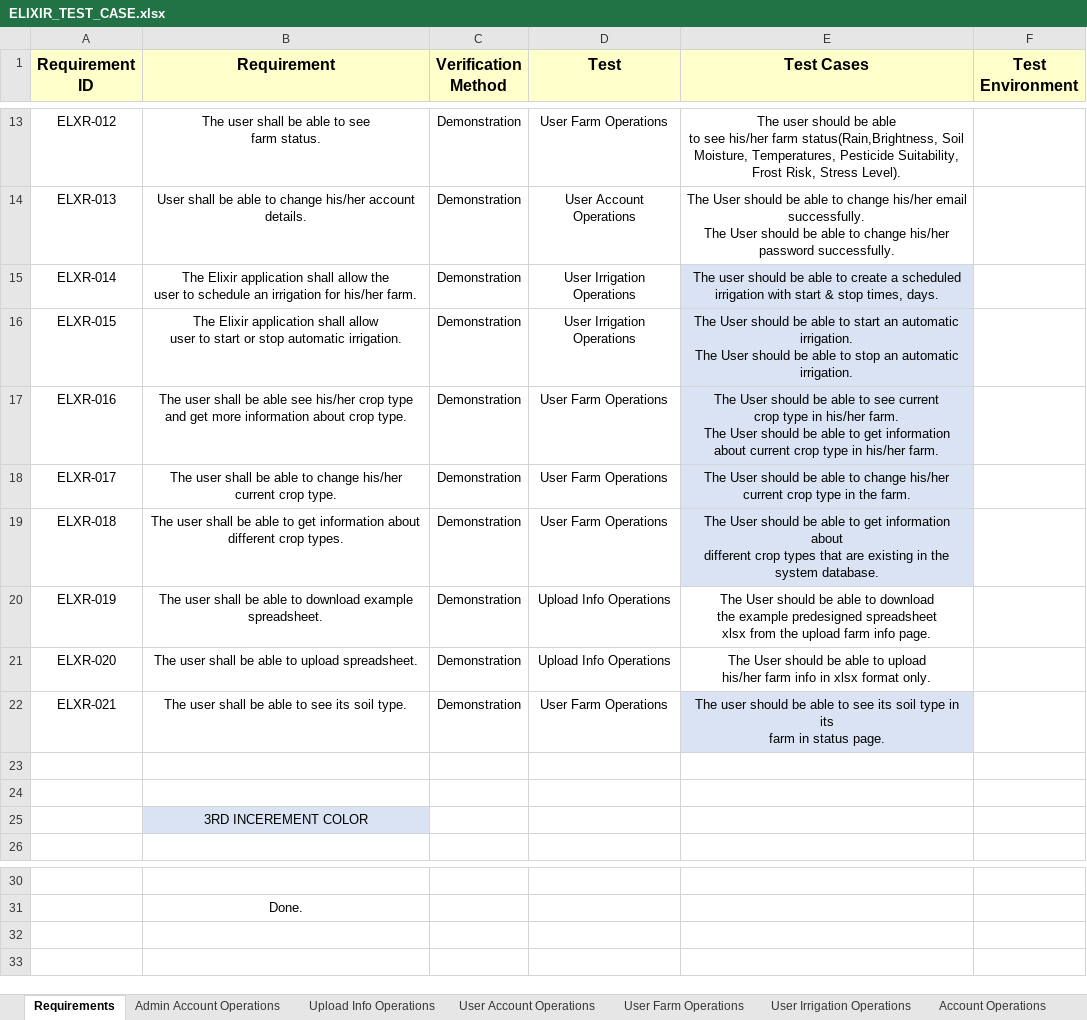
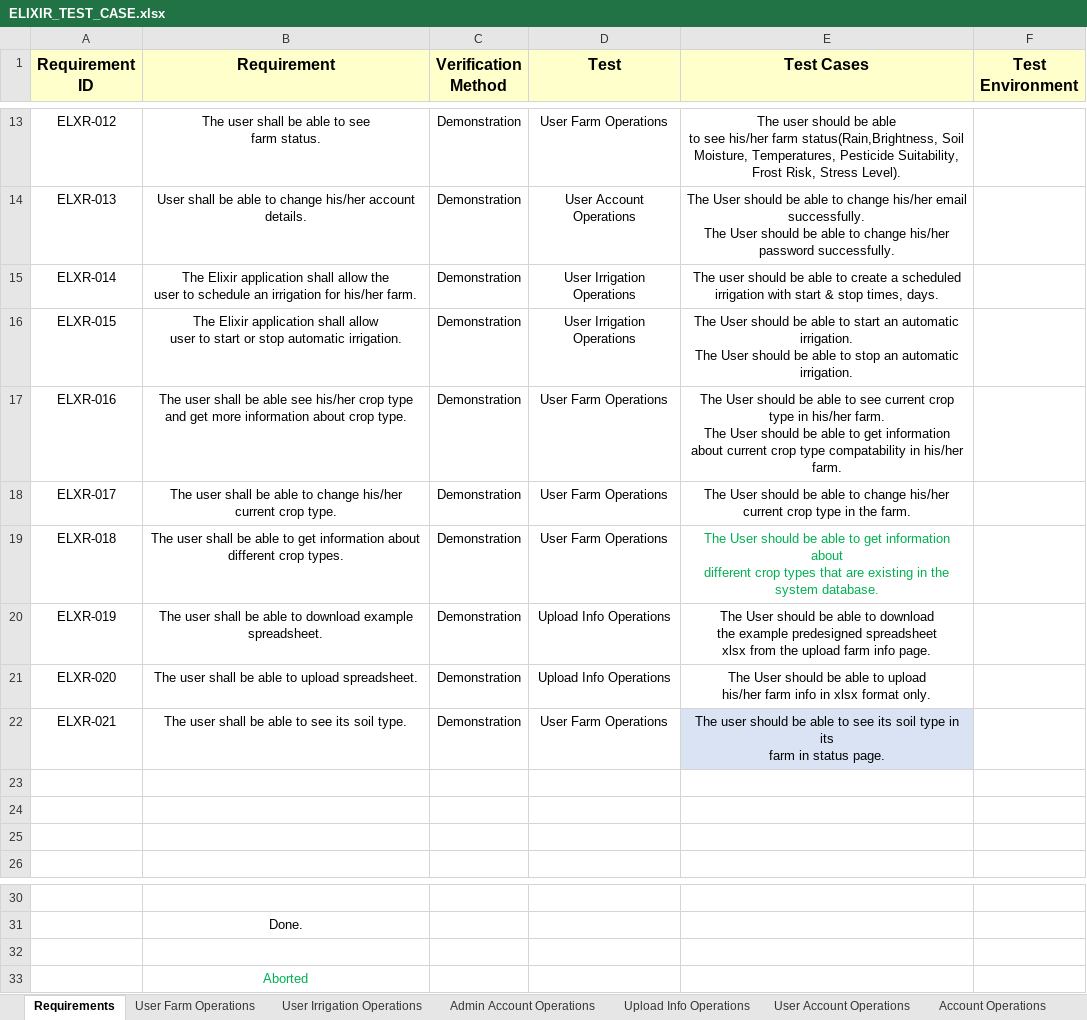
Before and after one commit to IoTFarming-CTISTeam3/Elixir-Documentation, an Excel workbook: Test Reports and Test Cases/ELIXIR_TEST_CASE.xlsx, sheet Requirements, drawn as a sheet; only a part is shown, gaps mark what is left out; values as stored, in another font and other column widths than the file's, no borders; the diff names each change by its address in the sheet, - before the commit and + after, or states it on an @@ line.

Commit message:
Update ELIXIR_TEST_CASE.xlsx

```diff
--- a/Test Reports and Test Cases/ELIXIR_TEST_CASE.xlsx (sheet Requirements)
+++ b/Test Reports and Test Cases/ELIXIR_TEST_CASE.xlsx (sheet Requirements)
@@ sheet tab order changed: Requirements | User Farm Operations | User Irrigation Operations | Admin Account Operations | Upload Info Operations | User Account Operations | Account Operations @@
-E15:E19 fill: #DAE3F3
+E15:E19 fill: none
-E17 (Test Cases): …crop type in his/her…
+E17 (Test Cases): …crop type compatability in his/her…
-E19 text colour: black
+E19 text colour: #00B050
-B25 (Requirement): 3RD INCEREMENT COLOR
+B25 (Requirement): (empty)
-B25 fill: #DAE3F3
+B25 fill: none
+row 32: (empty)
+row 33:  | Aborted
```
Also changed, not shown: sheet User Irrigation Operations, sheet User Farm Operations.
